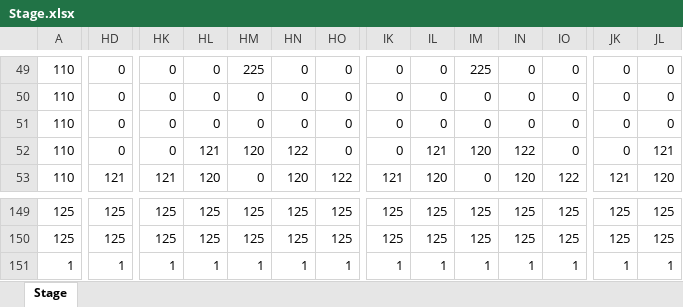
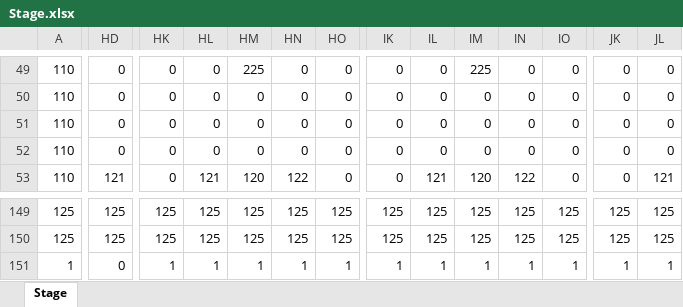
Before and after one commit to Miyuki0318/2023GFF_Bteam, an Excel workbook: Stage.xlsx, sheet Stage, drawn as a sheet; only a part is shown, gaps mark what is left out; values as stored, in another font and other column widths than the file's, no borders; conditional formats not drawn; the diff covers the shown part only; the diff names each change by its address in the sheet, - before the commit and + after, or states it on an @@ line.

Commit message:
ステージ制作でth

```diff
--- a/Stage.xlsx (sheet Stage)
+++ b/Stage.xlsx (sheet Stage)
-HL52: 121
+HL52: 0
-HM52: 120
+HM52: 0
-HN52: 122
+HN52: 0
-IL52: 121
+IL52: 0
-IM52: 120
+IM52: 0
-IN52: 122
+IN52: 0
-JL52: 121
+JL52: 0
-HK53: 121
+HK53: 0
-HL53: 120
+HL53: 121
-HM53: 0
+HM53: 120
-HN53: 120
+HN53: 122
-HO53: 122
+HO53: 0
-IK53: 121
+IK53: 0
-IL53: 120
+IL53: 121
-IM53: 0
+IM53: 120
-IN53: 120
+IN53: 122
-IO53: 122
+IO53: 0
-JK53: 121
+JK53: 0
-JL53: 120
+JL53: 121
-HD151: 1
+HD151: 0
```
Also changed, not shown: 291 edited cells elsewhere in this sheet.
